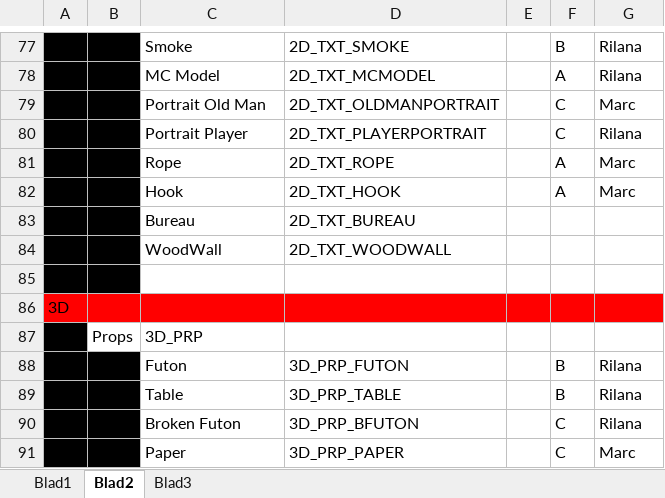
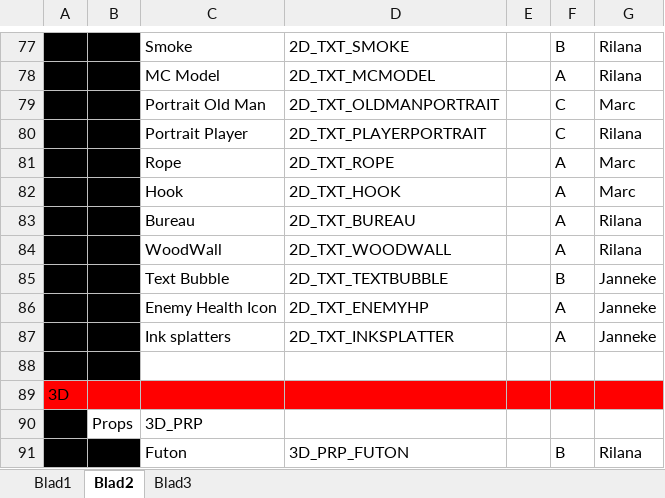
Before and after one commit to happy30/KoolKappaKlan, an Excel workbook: Concept/Documentation/Groep Alieke - Hanzaki Assetlist & Planning.xlsx, sheet Blad2, drawn as a sheet; only a part is shown, gaps mark what is left out; the shorter side is filled out with more unchanged rows; values as stored, in another font and other column widths than the file's, no borders; the diff names each change by its address in the sheet, - before the commit and + after, or states it on an @@ line.

```diff
--- a/Concept/Documentation/Groep Alieke - Hanzaki Assetlist & Planning.xlsx (sheet Blad2)
+++ b/Concept/Documentation/Groep Alieke - Hanzaki Assetlist & Planning.xlsx (sheet Blad2)
-F83:F84: (empty)
+F83:F84: A
-G83:G84: (empty)
+G83:G84: Rilana
+row 85:  |  | Text Bubble | 2D_TXT_TEXTBUBBLE |  | B | Janneke
+row 86:  |  | Enemy Health Icon | 2D_TXT_ENEMYHP |  | A | Janneke
+row 87:  |  | Ink splatters | 2D_TXT_INKSPLATTER |  | A | Janneke
```
Also changed, not shown: sheet Blad3, 3 other files.
